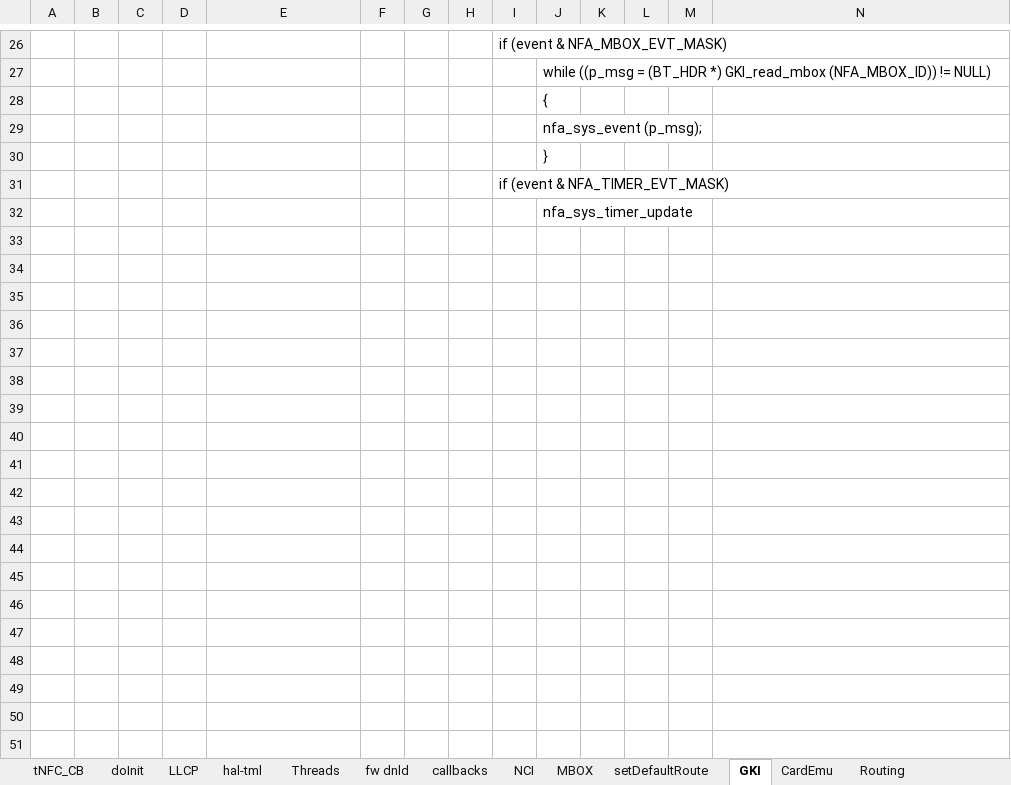
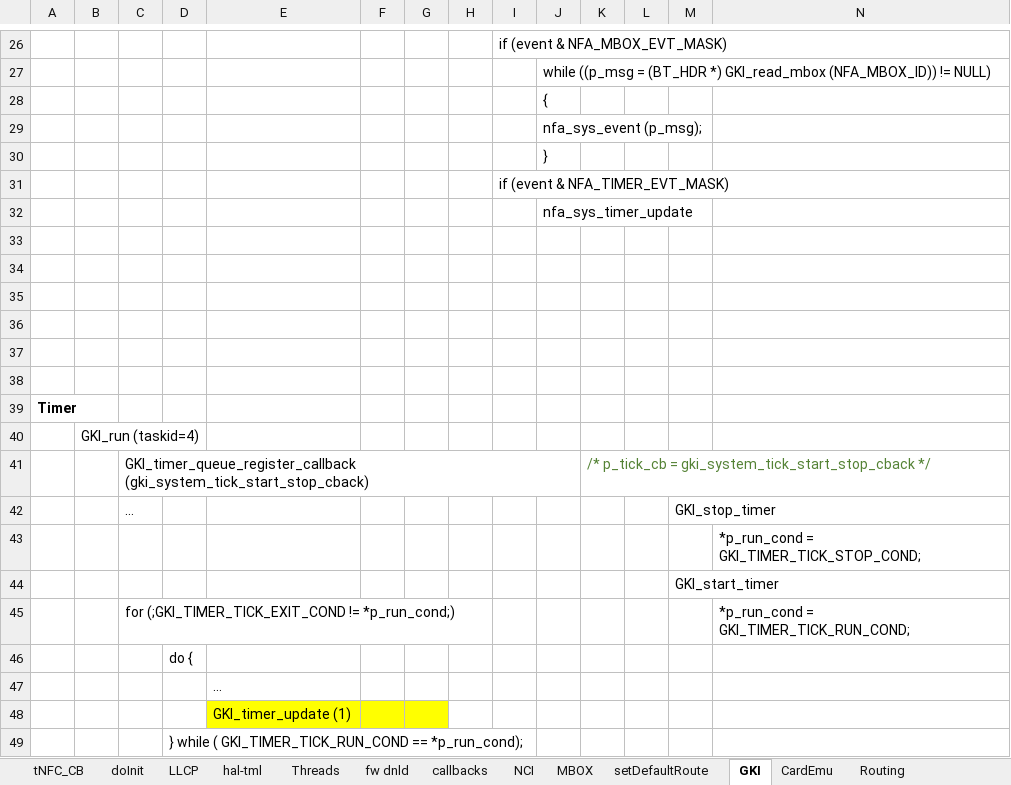
Before and after one commit to vegdragon/nfc, an Excel workbook: notes/android_nci_notes.xlsx, sheet GKI, drawn as a sheet; only a part is shown, gaps mark what is left out; values as stored, in another font and other column widths than the file's, no borders; charts and pictures not drawn; rows hold the shown columns only; the diff covers the shown part only; the diff names each change by its address in the sheet, - before the commit and + after, or states it on an @@ line.

```diff
--- a/notes/android_nci_notes.xlsx (sheet GKI)
+++ b/notes/android_nci_notes.xlsx (sheet GKI)
+row 33: (empty)
+row 34: (empty)
+row 35: (empty)
+row 36: (empty)
+row 37: (empty)
+row 38: (empty)
+row 39: Timer
+row 40:  | GKI_run (taskid=4)
+row 41:  |  | GKI_timer_queue_register_callback (gki_system_tick_start_stop_cback) |  |  |  |  |  |  |  | /* p_tick_cb = gki_system_tick_start_stop_cback */
+row 42:  |  | … |  |  |  |  |  |  |  |  |  | GKI_stop_timer
+row 43:  |  |  |  |  |  |  |  |  |  |  |  |  | *p_run_cond = GKI_TIMER_TICK_STOP_COND;
+row 44:  |  |  |  |  |  |  |  |  |  |  |  | GKI_start_timer
+row 45:  |  | for (;GKI_TIMER_TICK_EXIT_COND != *p_run_cond;) |  |  |  |  |  |  |  |  |  |  | *p_run_cond = GKI_TIMER_TICK_RUN_COND;
+row 46:  |  |  | do {
+row 47:  |  |  |  | …
+row 48:  |  |  |  | GKI_timer_update (1)
+row 49:  |  |  | } while ( GKI_TIMER_TICK_RUN_COND == *p_run_cond);
```
Also changed, not shown: 1 added row, 1 removed row, 8 edited cells and cell formats elsewhere in this sheet, sheet Routing, sheet callbacks, charts or pictures.
